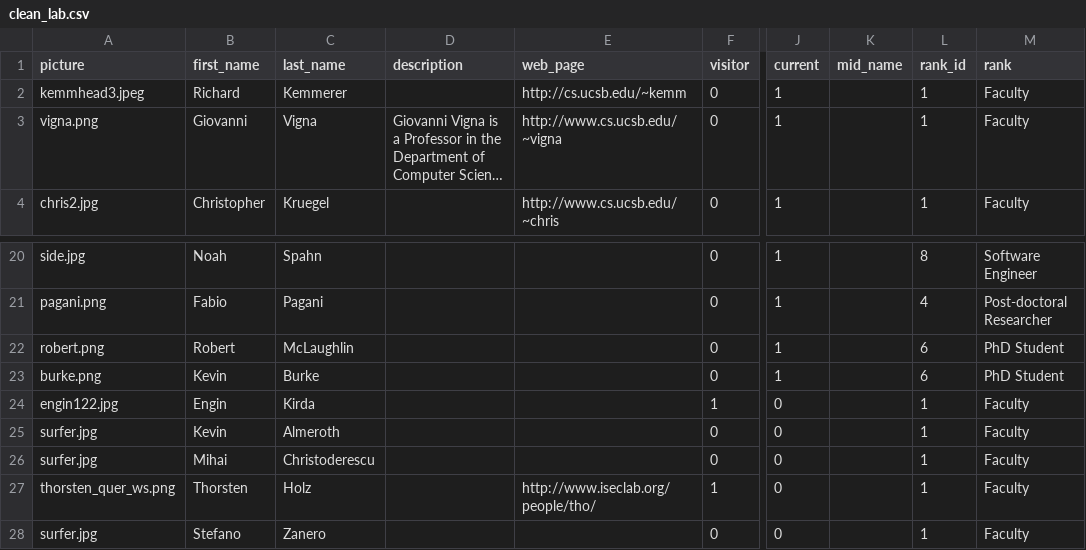
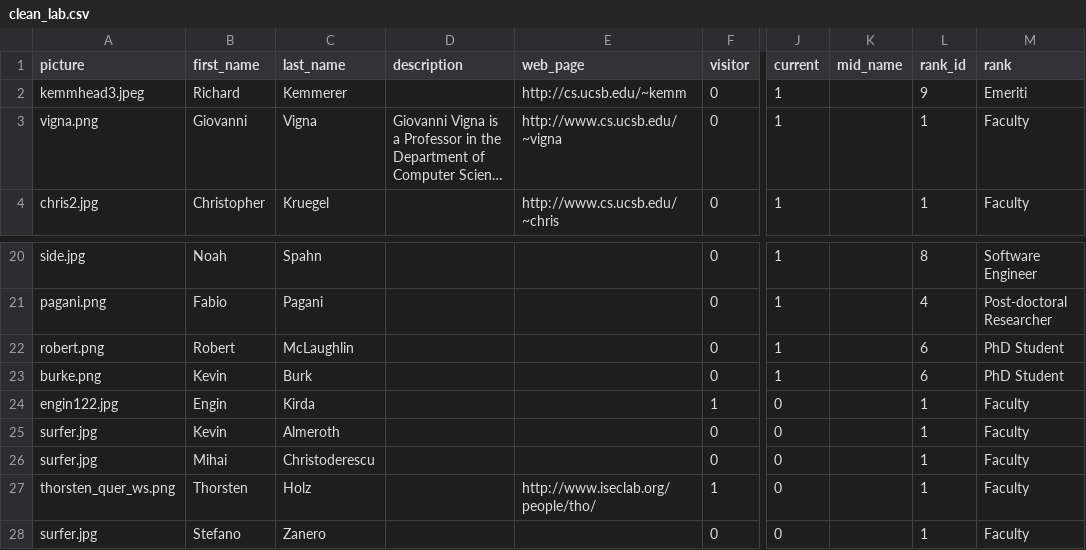
Before and after one commit to Dist-Systems/hugo-test, a CSV file: tools/clean_lab.csv, drawn as a sheet; only a part is shown, gaps mark what is left out; long unchanged cells end in …; the diff names each change by its address in the sheet, - before the commit and + after, or states it on an @@ line.

Commit message:
Kemm is an Emeriti, Burk does not end with an 'e'

```diff
--- a/tools/clean_lab.csv
+++ b/tools/clean_lab.csv
-L2 (rank_id): 1
+L2 (rank_id): 9
-M2 (rank): Faculty
+M2 (rank): Emeriti
-C23 (last_name): Burke
+C23 (last_name): Burk
```
